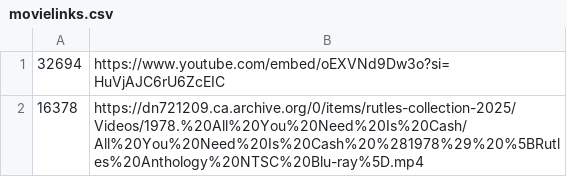
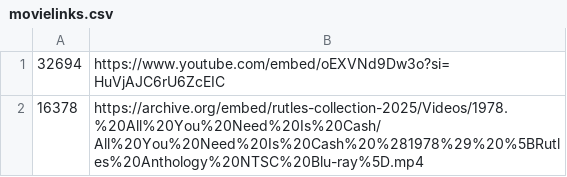
Before and after one commit to alfredawakeford/AlfredsEpicMovieApp, a CSV file: movielinks.csv, drawn as a sheet.

Commit message:
Update movielinks.csv

```diff
--- a/movielinks.csv
+++ b/movielinks.csv
@@ -1,2 +1,2 @@
 32694,https://www.youtube.com/embed/oEXVNd9Dw3o?si=HuVjAJC6rU6ZcEIC
-16378,https://dn721209.ca.archive.org/0/items/rutles-collection-2025/Videos/1978.%20All%20You%20Need%20Is%20Cash/All%20You%20Need%20Is%20Cash%20%281978%29%20%5BRutles%20Anthology%20NTSC%20Blu-ray%5D.mp4
+16378,https://archive.org/embed/rutles-collection-2025/Videos/1978.%20All%20You%20Need%20Is%20Cash/All%20You%20Need%20Is%20Cash%20%281978%29%20%5BRutles%20Anthology%20NTSC%20Blu-ray%5D.mp4
```
